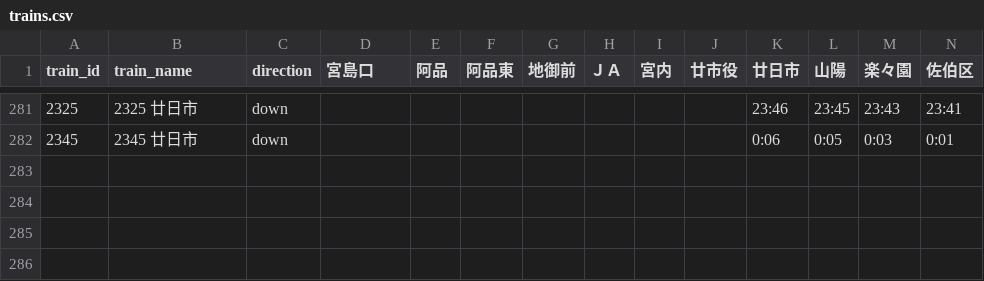
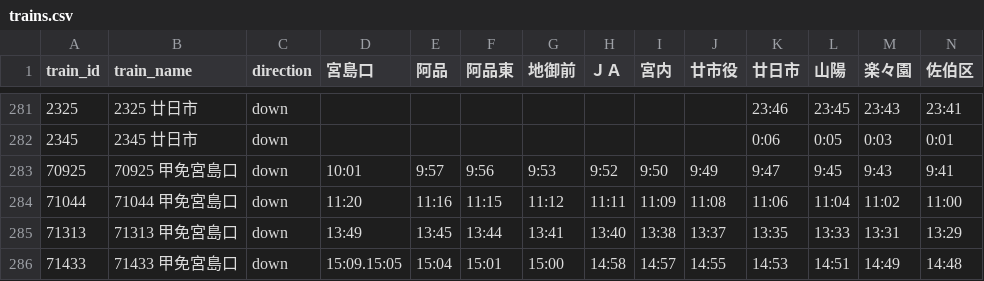
Before and after one commit to kawaharu7478-prog/hiroden-timetable, a CSV file: trains.csv, drawn as a sheet; only a part is shown, gaps mark what is left out; rows hold the shown columns only; the diff names each change by its address in the sheet, - before the commit and + after, or states it on an @@ line.

Commit message:
Update trains.csv

```diff
--- a/trains.csv
+++ b/trains.csv
+row 283: 70925 | 70925 甲免宮島口 | down | 10:01 | 9:57 | 9:56 | 9:53 | 9:52 | 9:50 | 9:49 | 9:47 | 9:45 | 9:43 | 9:41
+row 284: 71044 | 71044 甲免宮島口 | down | 11:20 | 11:16 | 11:15 | 11:12 | 11:11 | 11:09 | 11:08 | 11:06 | 11:04 | 11:02 | 11:00
+row 285: 71313 | 71313 甲免宮島口 | down | 13:49 | 13:45 | 13:44 | 13:41 | 13:40 | 13:38 | 13:37 | 13:35 | 13:33 | 13:31 | 13:29
+row 286: 71433 | 71433 甲免宮島口 | down | 15:09.15:05 | 15:04 | 15:01 | 15:00 | 14:58 | 14:57 | 14:55 | 14:53 | 14:51 | 14:49 | 14:48
```
